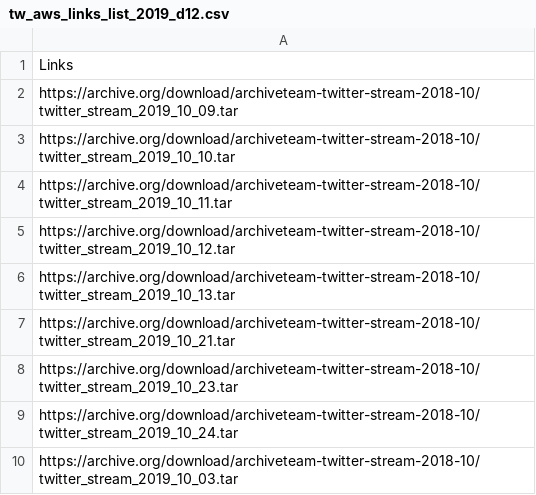
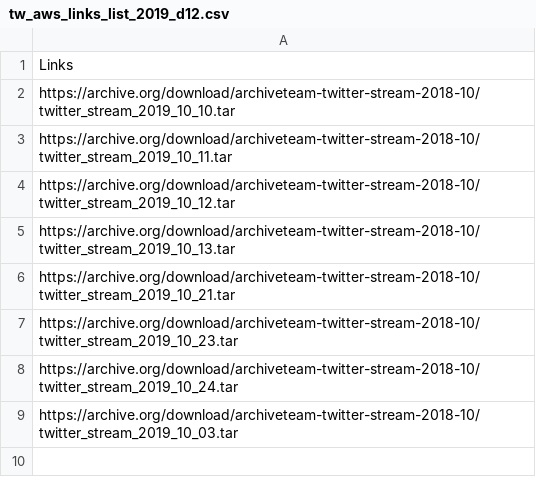
Before and after one commit to laelgelc/gelc, a CSV file: tw_aws_links_list_2019_d12.csv, drawn as a sheet.

Commit message:
20231204-1822

```diff
--- a/tw_aws_links_list_2019_d12.csv
+++ b/tw_aws_links_list_2019_d12.csv
@@ -1,3 +1,2 @@
 Links
-https://archive.org/download/archiveteam-twitter-stream-2018-10/twitter_stream_2019_10_09.tar
 https://archive.org/download/archiveteam-twitter-stream-2018-10/twitter_stream_2019_10_10.tar
```
